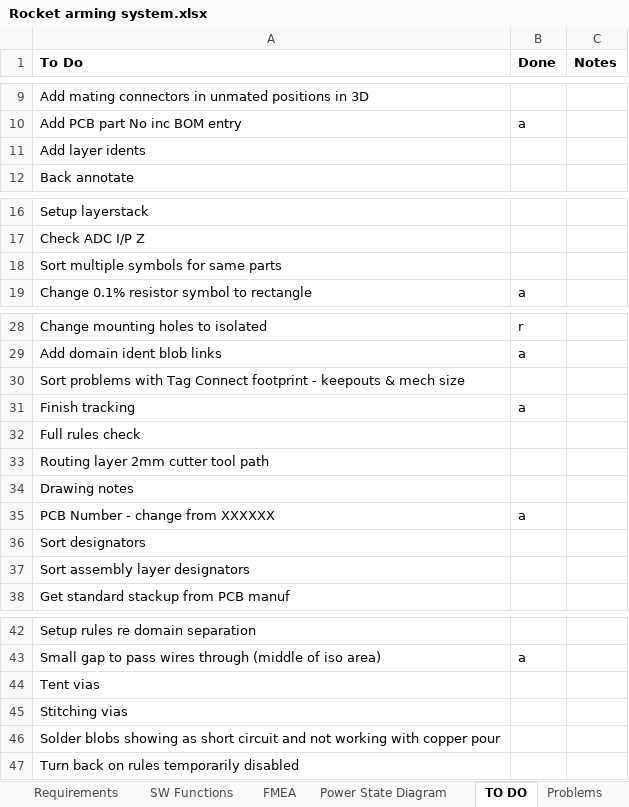
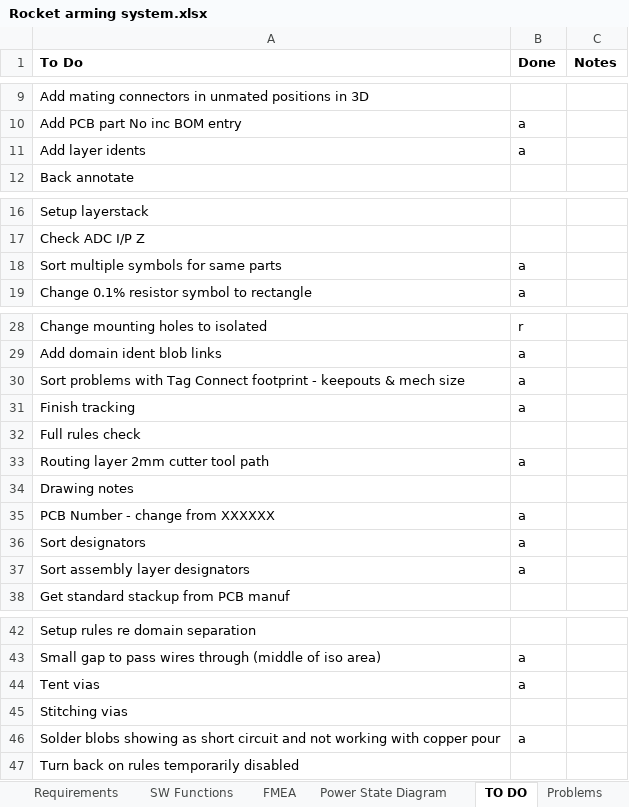
Before and after one commit to ImNickA/AltiumGithub, an Excel workbook: Karman Delta Arm/Rocket arming system.xlsx, sheet TO DO, drawn as a sheet; only a part is shown, gaps mark what is left out; values as stored, in another font and other column widths than the file's, no borders; the diff names each change by its address in the sheet, - before the commit and + after, or states it on an @@ line.

```diff
--- a/Karman Delta Arm/Rocket arming system.xlsx (sheet TO DO)
+++ b/Karman Delta Arm/Rocket arming system.xlsx (sheet TO DO)
-B11 (Done): (empty)
+B11 (Done): a
-B18 (Done): (empty)
+B18 (Done): a
-B30 (Done): (empty)
+B30 (Done): a
-B33 (Done): (empty)
+B33 (Done): a
-B36:B37 (Done): (empty)
+B36:B37 (Done): a
-B44 (Done): (empty)
+B44 (Done): a
-B46 (Done): (empty)
+B46 (Done): a
```
Also changed, not shown: 2 other files.
